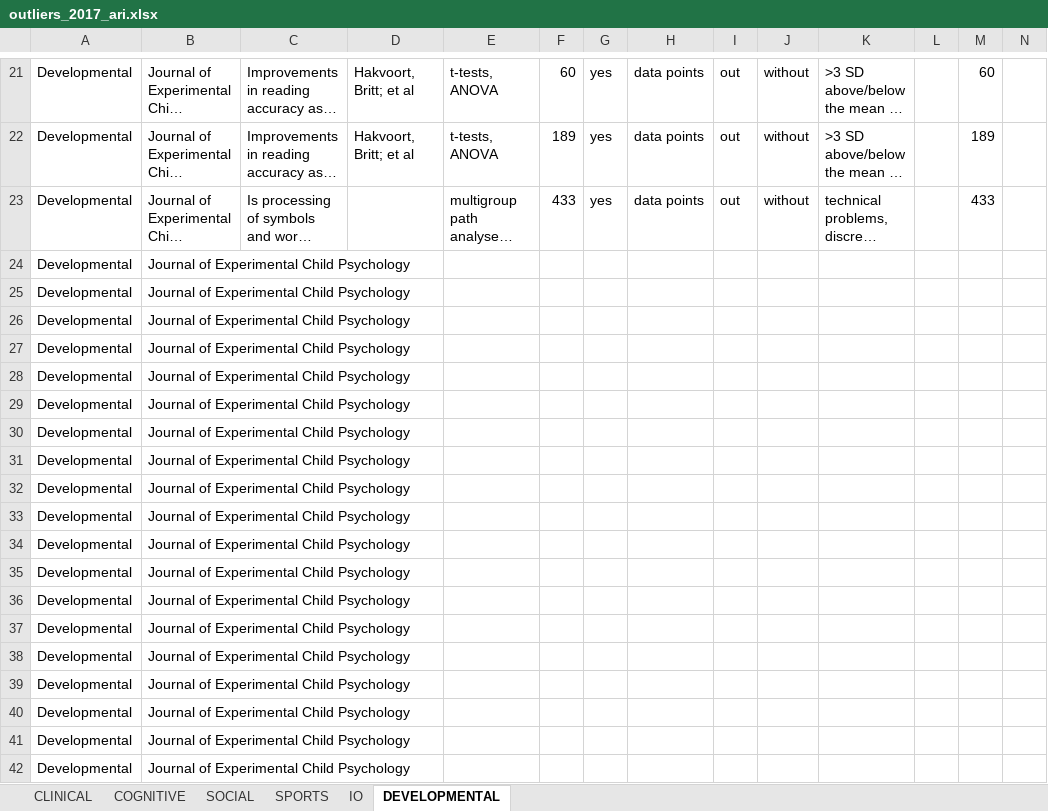
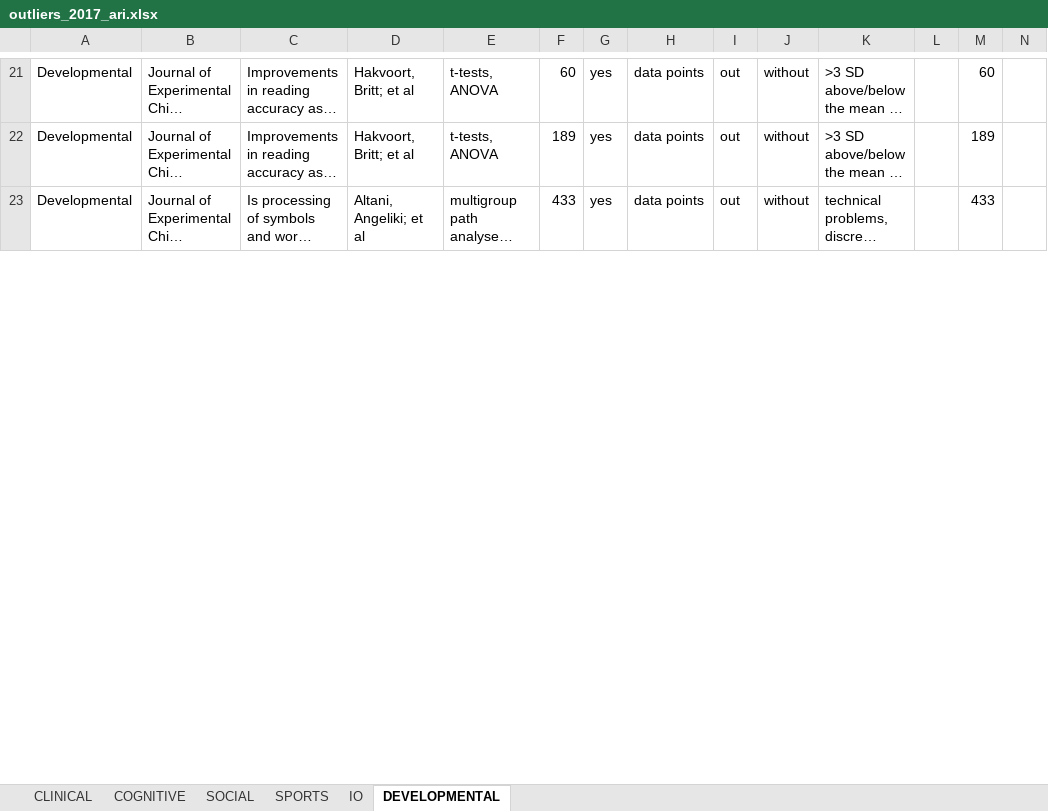
Before and after one commit to doomlab/Outliers, an Excel workbook: 2017 processed/outliers_2017_ari.xlsx, sheet DEVELOPMENTAL, drawn as a sheet; only a part is shown, gaps mark what is left out; long unchanged cells end in …; values as stored, in another font and other column widths than the file's, no borders; table styles not drawn; removed rows and columns are numbered as before the commit, all else as after; rows hold the shown columns only; the diff covers the shown part only; the diff names each change by its address in the sheet, - before the commit and + after, or states it on an @@ line.

Commit message:
finished Experimental Child Psych

```diff
--- a/2017 processed/outliers_2017_ari.xlsx (sheet DEVELOPMENTAL)
+++ b/2017 processed/outliers_2017_ari.xlsx (sheet DEVELOPMENTAL)
-D23: (empty)
+D23: Altani, Angeliki; et al
-row 24: Developmental | Journal of Experimental Child Psychology
-row 25: Developmental | Journal of Experimental Child Psychology
-row 26: Developmental | Journal of Experimental Child Psychology
-row 27: Developmental | Journal of Experimental Child Psychology
-row 28: Developmental | Journal of Experimental Child Psychology
-row 29: Developmental | Journal of Experimental Child Psychology
-row 30: Developmental | Journal of Experimental Child Psychology
-row 31: Developmental | Journal of Experimental Child Psychology
-row 32: Developmental | Journal of Experimental Child Psychology
-row 33: Developmental | Journal of Experimental Child Psychology
-row 34: Developmental | Journal of Experimental Child Psychology
-row 35: Developmental | Journal of Experimental Child Psychology
-row 36: Developmental | Journal of Experimental Child Psychology
-row 37: Developmental | Journal of Experimental Child Psychology
-row 38: Developmental | Journal of Experimental Child Psychology
-row 39: Developmental | Journal of Experimental Child Psychology
-row 40: Developmental | Journal of Experimental Child Psychology
-row 41: Developmental | Journal of Experimental Child Psychology
-row 42: Developmental | Journal of Experimental Child Psychology
```
Also changed, not shown: 13 added rows and 83 removed rows elsewhere in this sheet.
